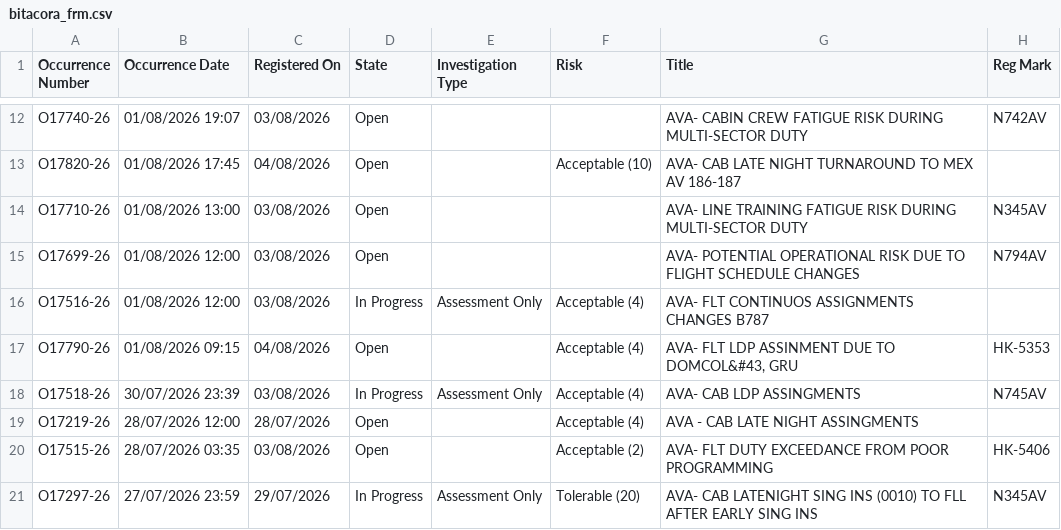
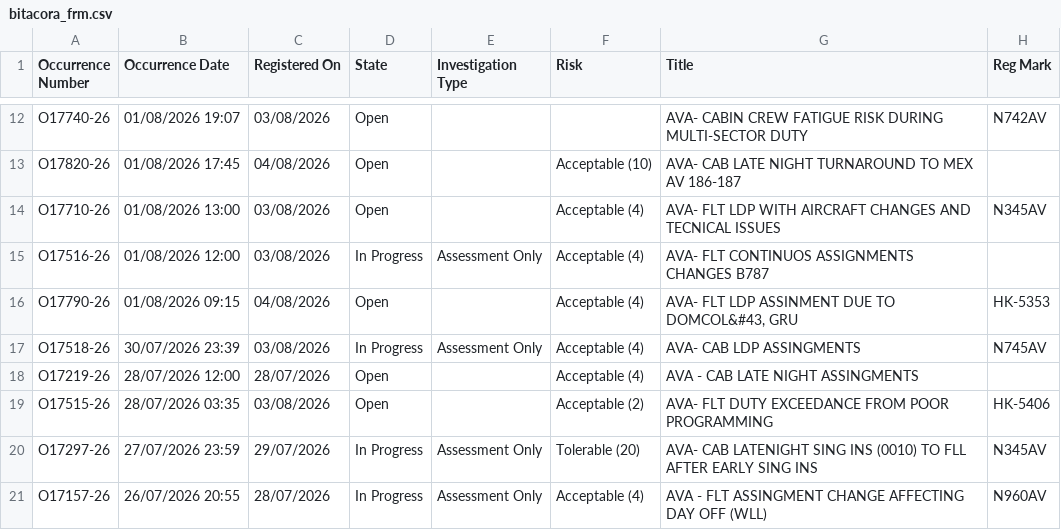
Before and after one commit to luibernip/segops, a CSV file: bitacora_frm.csv, drawn as a sheet; only a part is shown, gaps mark what is left out; the shorter side is filled out with more unchanged rows.

```diff
--- a/bitacora_frm.csv
+++ b/bitacora_frm.csv
@@ -13,4 +13,3 @@ O17740-26,01/08/2026 19:07,03/08/2026,Open,,,AVA- CABIN CREW FATIGUE RISK DURING
 O17820-26,01/08/2026 17:45,04/08/2026,Open,,Acceptable (10),AVA- CAB LATE NIGHT TURNAROUND TO MEX AV 186-187,
-O17710-26,01/08/2026 13:00,03/08/2026,Open,,,AVA- LINE TRAINING FATIGUE RISK DURING MULTI-SECTOR DUTY,N345AV
-O17699-26,01/08/2026 12:00,03/08/2026,Open,,,AVA- POTENTIAL OPERATIONAL RISK DUE TO FLIGHT SCHEDULE CHANGES,N794AV
+O17710-26,01/08/2026 13:00,03/08/2026,Open,,Acceptable (4),AVA- FLT LDP WITH AIRCRAFT CHANGES AND TECNICAL ISSUES,N345AV
 O17516-26,01/08/2026 12:00,03/08/2026,In Progress,Assessment Only,Acceptable (4),AVA- FLT CONTINUOS ASSIGNMENTS CHANGES B787,
```
Also changed, not shown: bitacora_frm_real.csv, bitacora_real.csv, 1 other file.
